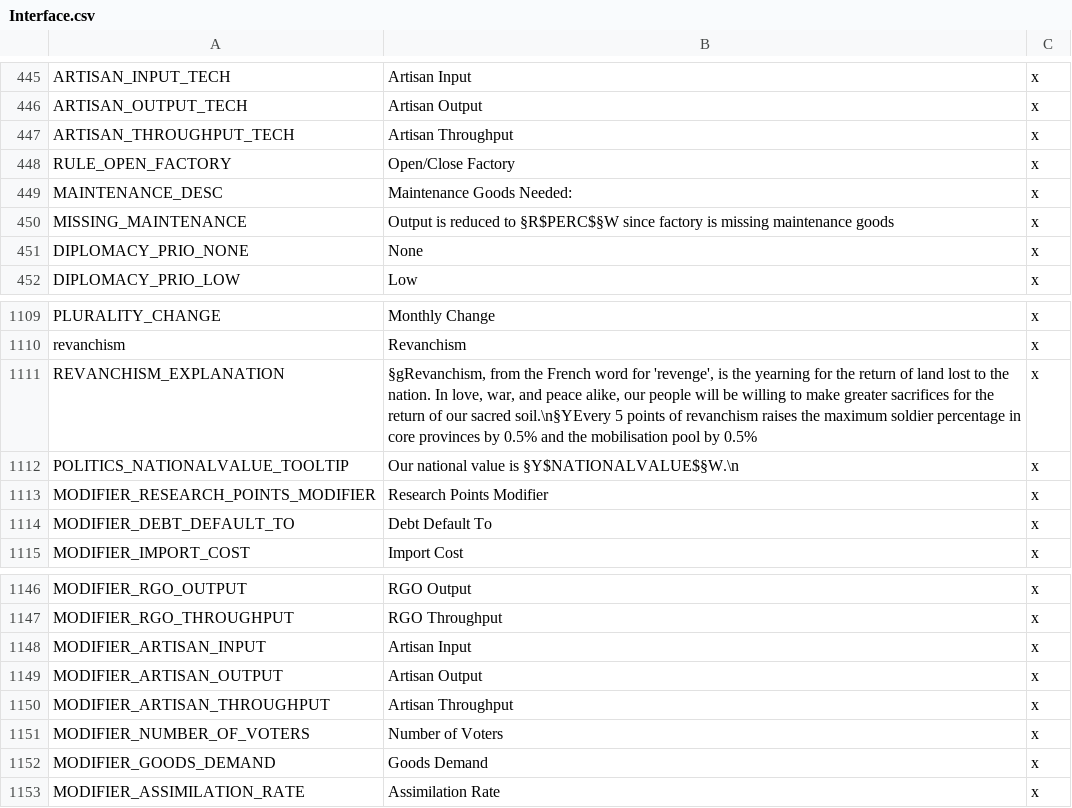
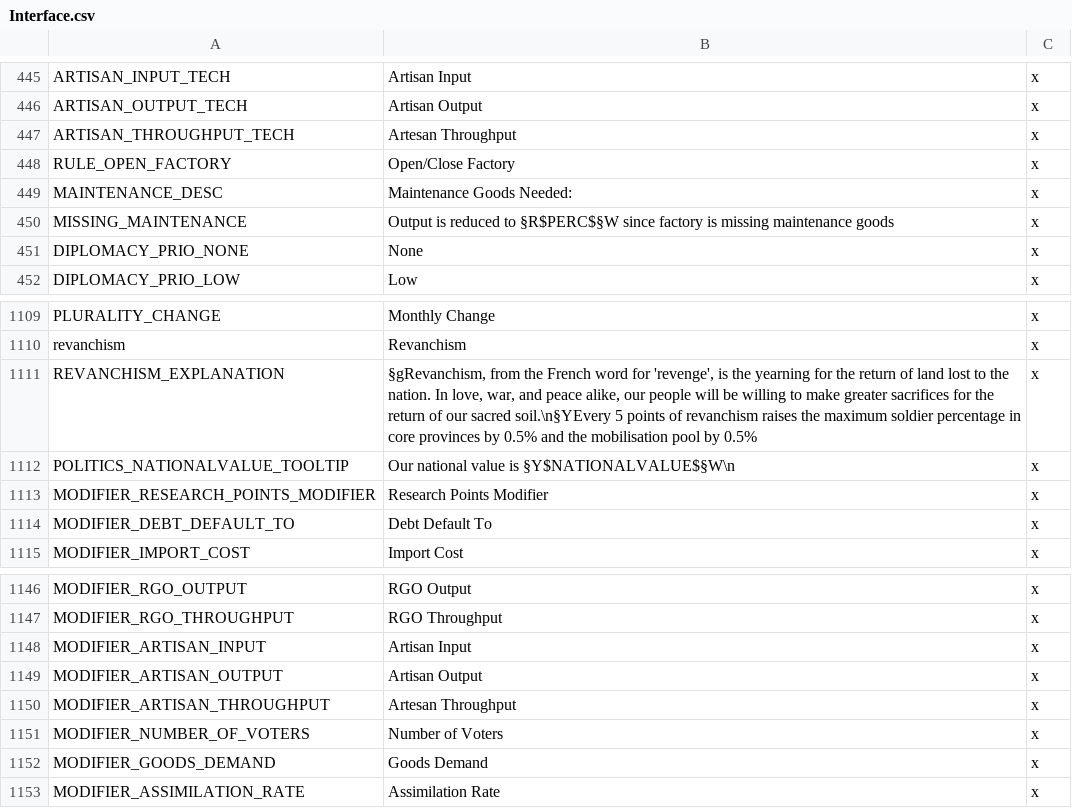
Before and after one commit to lilp123a/Victoria-Universalis-Fork, a CSV file: Victoria Universalis Fork/localisation/Interface.csv, drawn as a sheet; only a part is shown, gaps mark what is left out.

```diff
--- a/Victoria Universalis Fork/localisation/Interface.csv
+++ b/Victoria Universalis Fork/localisation/Interface.csv
@@ -446,3 +446,3 @@ ARTISAN_INPUT_TECH;Artisan Input;x
 ARTISAN_OUTPUT_TECH;Artisan Output;x
-ARTISAN_THROUGHPUT_TECH;Artisan Throughput;x
+ARTISAN_THROUGHPUT_TECH;Artesan Throughput;x
 RULE_OPEN_FACTORY;Open/Close Factory;x
@@ -1111,3 +1111,3 @@ revanchism;Revanchism;x
 REVANCHISM_EXPLANATION;§gRevanchism, from the French word for 'revenge', is the yearning for the return of land lost to the nation. In love, war, and peace alike, our people will be willing to make greater sacrifices for the return of our sacred soil.\n§YEvery 5 points of revanchism raises the maximum soldier percentage in core provinces by 0.5% and the mobilisation pool by 0.5%;x
-POLITICS_NATIONALVALUE_TOOLTIP;Our national value is §Y$NATIONALVALUE$§W.\n;x
+POLITICS_NATIONALVALUE_TOOLTIP;Our national value is §Y$NATIONALVALUE$§W\n;x
 MODIFIER_RESEARCH_POINTS_MODIFIER;Research Points Modifier;x
@@ -1149,3 +1149,3 @@ MODIFIER_ARTISAN_INPUT;Artisan Input;x
 MODIFIER_ARTISAN_OUTPUT;Artisan Output;x
-MODIFIER_ARTISAN_THROUGHPUT;Artisan Throughput;x
+MODIFIER_ARTISAN_THROUGHPUT;Artesan Throughput;x
 MODIFIER_NUMBER_OF_VOTERS;Number of Voters;x
```
Also changed, not shown: Victoria Universalis Fork/localisation/Modifiers.csv, 4 other files.
